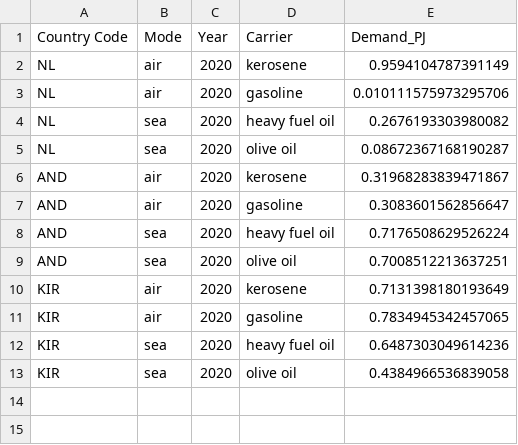
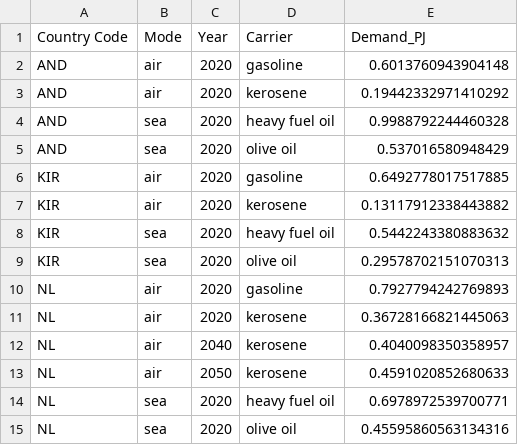
Before and after one commit to TNO/ChaProEV, a CSV file: non-road-output/Mopo/Demand data.csv (was non-road-output/Mopo/Historical data.csv), drawn as a sheet.

```diff
--- a/non-road-output/Mopo/Historical data.csv
+++ b/non-road-output/Mopo/Demand data.csv
@@ -1,13 +1,15 @@
 Country Code,Mode,Year,Carrier,Demand_PJ
-NL,air,2020,kerosene,0.9594104787391149
-NL,air,2020,gasoline,0.010111575973295706
-NL,sea,2020,heavy fuel oil,0.2676193303980082
-NL,sea,2020,olive oil,0.08672367168190287
-AND,air,2020,kerosene,0.31968283839471867
-AND,air,2020,gasoline,0.3083601562856647
-AND,sea,2020,heavy fuel oil,0.7176508629526224
-AND,sea,2020,olive oil,0.7008512213637251
-KIR,air,2020,kerosene,0.7131398180193649
-KIR,air,2020,gasoline,0.7834945342457065
-KIR,sea,2020,heavy fuel oil,0.6487303049614236
-KIR,sea,2020,olive oil,0.4384966536839058
+AND,air,2020,gasoline,0.6013760943904148
+AND,air,2020,kerosene,0.19442332971410292
+AND,sea,2020,heavy fuel oil,0.9988792244460328
+AND,sea,2020,olive oil,0.537016580948429
+KIR,air,2020,gasoline,0.6492778017517885
+KIR,air,2020,kerosene,0.13117912338443882
+KIR,sea,2020,heavy fuel oil,0.5442243380883632
+KIR,sea,2020,olive oil,0.29578702151070313
+NL,air,2020,gasoline,0.7927794242769893
+NL,air,2020,kerosene,0.36728166821445063
+NL,air,2040,kerosene,0.4040098350358957
+NL,air,2050,kerosene,0.4591020852680633
+NL,sea,2020,heavy fuel oil,0.6978972539700771
+NL,sea,2020,olive oil,0.45595860563134316
```
Also changed, not shown: non-road-output/Mopo/NL_air_2040_kerosene.csv, non-road-output/Mopo/NL_air_2050_kerosene.csv, 9 other files.
